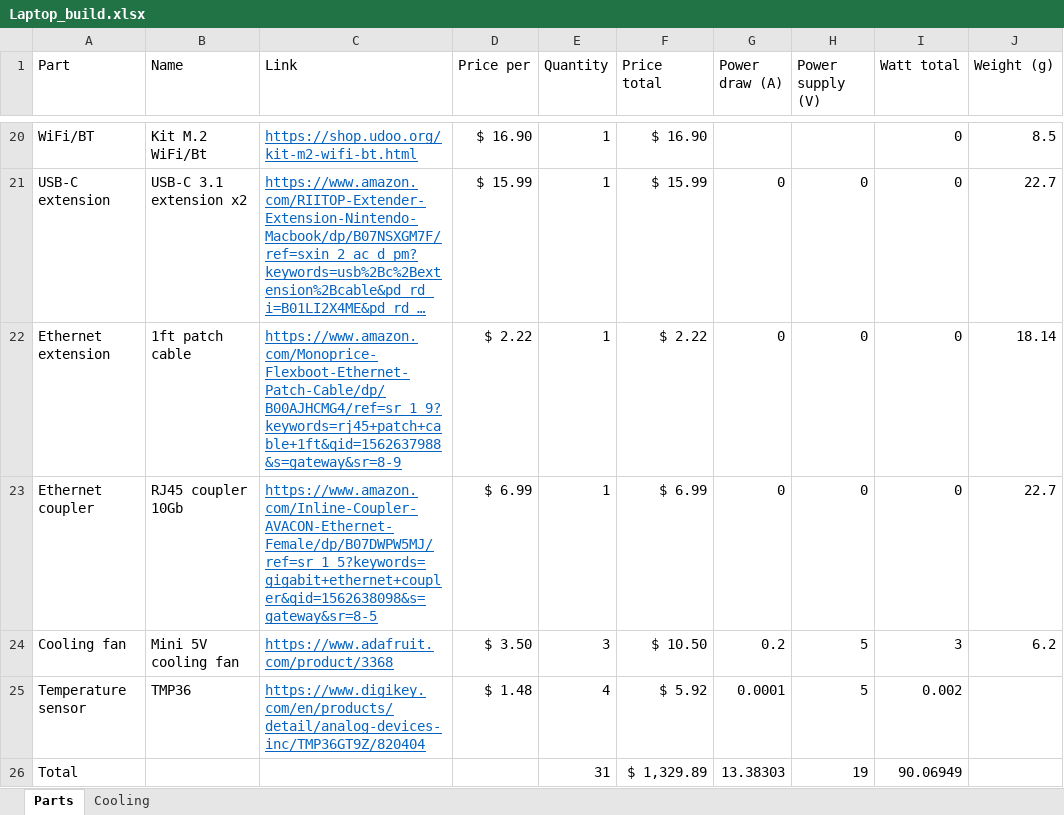
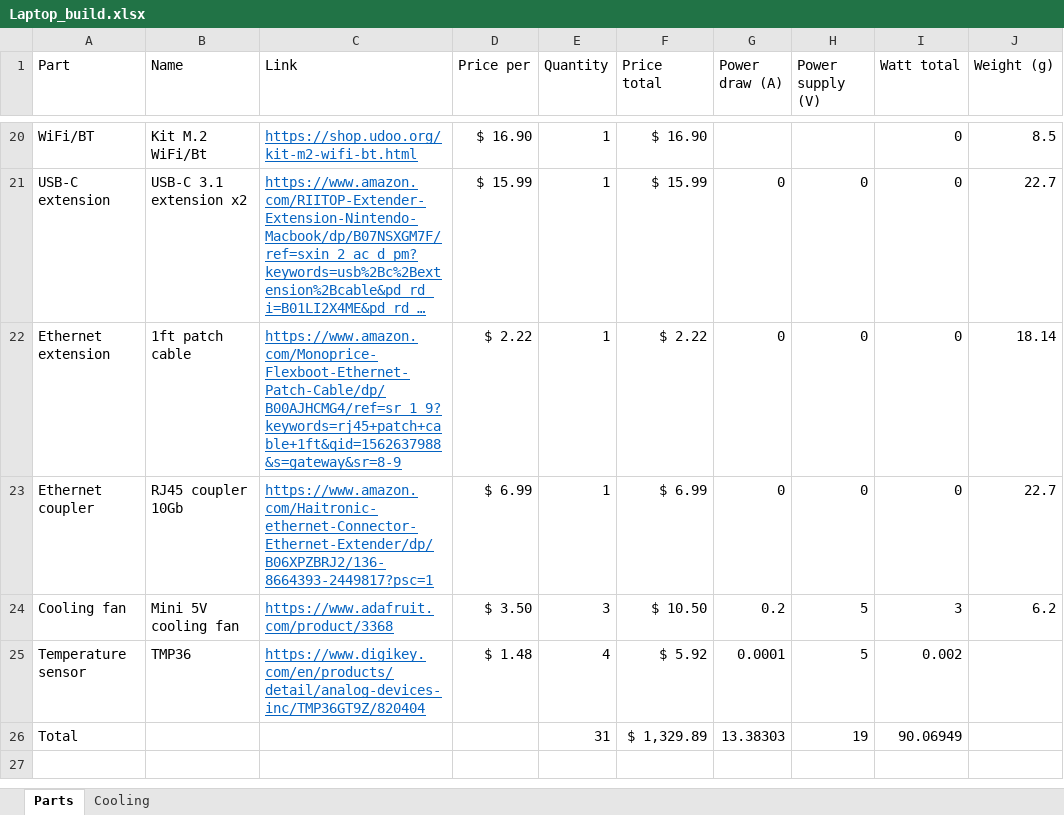
Before and after one commit to mishaturnbull/laptop, an Excel workbook: Laptop_build.xlsx, sheet Parts, drawn as a sheet; only a part is shown, gaps mark what is left out; long unchanged cells end in …; values as stored, in another font and other column widths than the file's, no borders; table styles not drawn; the diff names each change by its address in the sheet, - before the commit and + after, or states it on an @@ line.

Commit message:
Update link for ethernet port that went unavail
Signed-off-by: Misha Turnbull <mishaturnbull@gmail.com>

```diff
--- a/Laptop_build.xlsx (sheet Parts)
+++ b/Laptop_build.xlsx (sheet Parts)
-C23 (Link): https://www.amazon.com/Inline-Coupler-AVACON-Ethernet-Female/dp/B07DWPW5MJ/ref=sr_1_5?keywords=gigabit+ethernet+coupler&qid=1562638098&s=gateway&sr=8-5
+C23 (Link): https://www.amazon.com/Haitronic-ethernet-Connector-Ethernet-Extender/dp/B06XPZBRJ2/136-8664393-2449817?psc=1
```
